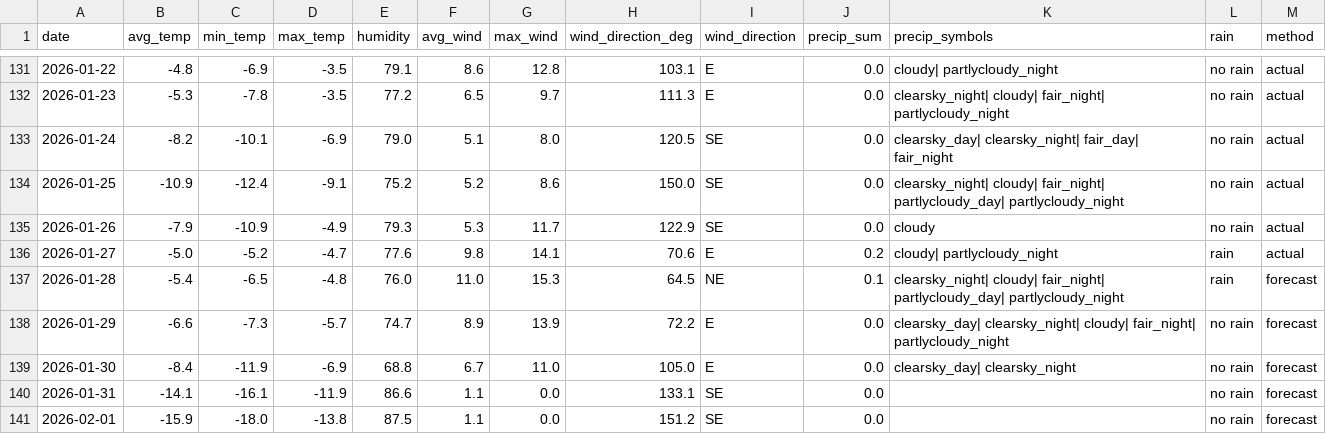
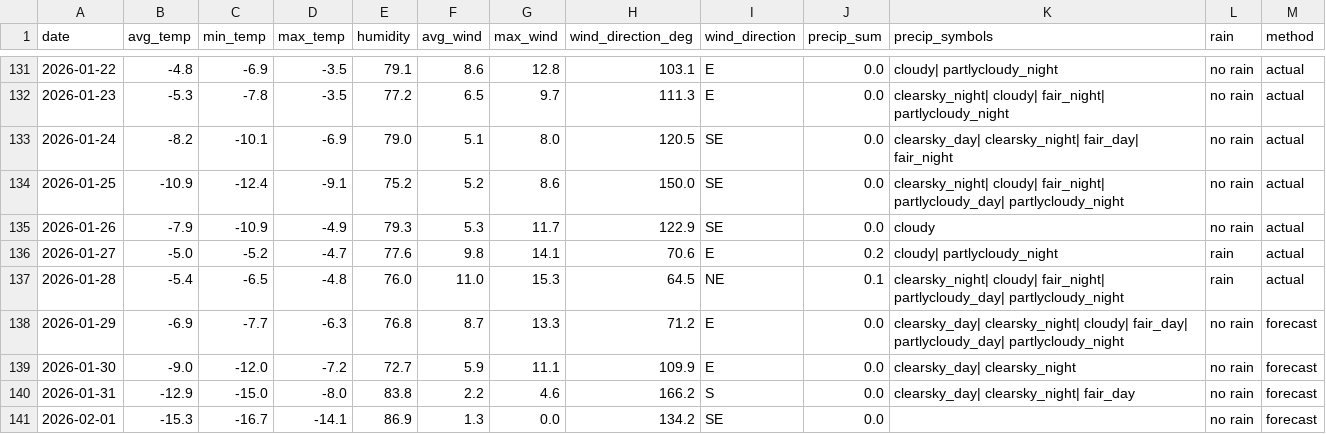
Before and after one commit to OlegChernodon/oc_public_reporitory, a CSV file: weather_daily.csv, drawn as a sheet; only a part is shown, gaps mark what is left out; the diff covers the shown part only.

Commit message:
Update weather_daily.csv (auto) 2026-01-29 04:52

```diff
--- a/weather_daily.csv
+++ b/weather_daily.csv
@@ -136,6 +136,6 @@ date,avg_temp,min_temp,max_temp,humidity,avg_wind,max_wind,wind_direction_deg,wi
 2026-01-27,-5.0,-5.2,-4.7,77.6,9.8,14.1,70.6,E,0.2,cloudy| partlycloudy_night,rain,actual
-2026-01-28,-5.4,-6.5,-4.8,76.0,11.0,15.3,64.5,NE,0.1,clearsky_night| cloudy| fair_night| partlycloudy_day| partlycloudy_night,rain,forecast
-2026-01-29,-6.6,-7.3,-5.7,74.7,8.9,13.9,72.2,E,0.0,clearsky_day| clearsky_night| cloudy| fair_night| partlycloudy_night,no rain,forecast
-2026-01-30,-8.4,-11.9,-6.9,68.8,6.7,11.0,105.0,E,0.0,clearsky_day| clearsky_night,no rain,forecast
-2026-01-31,-14.1,-16.1,-11.9,86.6,1.1,0.0,133.1,SE,0.0,,no rain,forecast
-2026-02-01,-15.9,-18.0,-13.8,87.5,1.1,0.0,151.2,SE,0.0,,no rain,forecast
+2026-01-28,-5.4,-6.5,-4.8,76.0,11.0,15.3,64.5,NE,0.1,clearsky_night| cloudy| fair_night| partlycloudy_day| partlycloudy_night,rain,actual
+2026-01-29,-6.9,-7.7,-6.3,76.8,8.7,13.3,71.2,E,0.0,clearsky_day| clearsky_night| cloudy| fair_day| partlycloudy_day| partlycloudy_night,no rain,forecast
+2026-01-30,-9.0,-12.0,-7.2,72.7,5.9,11.1,109.9,E,0.0,clearsky_day| clearsky_night,no rain,forecast
+2026-01-31,-12.9,-15.0,-8.0,83.8,2.2,4.6,166.2,S,0.0,clearsky_day| clearsky_night| fair_day,no rain,forecast
+2026-02-01,-15.3,-16.7,-14.1,86.9,1.3,0.0,134.2,SE,0.0,,no rain,forecast
```
Also changed, not shown: 1 added row and 13 edited cells elsewhere in this file.
